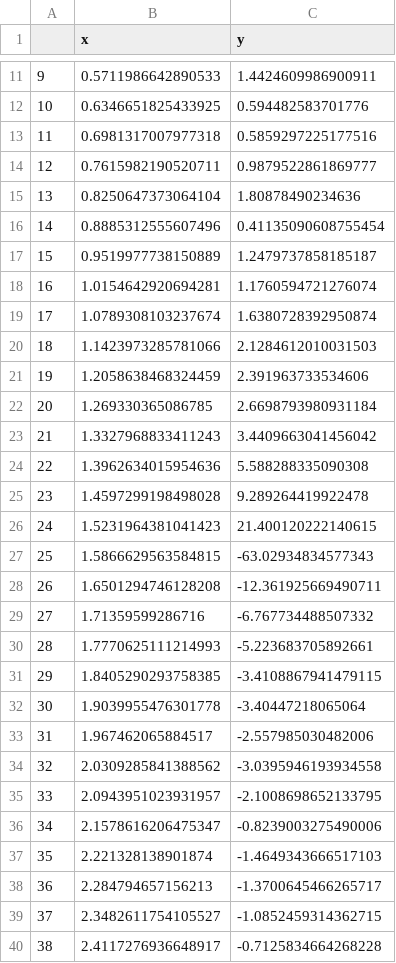
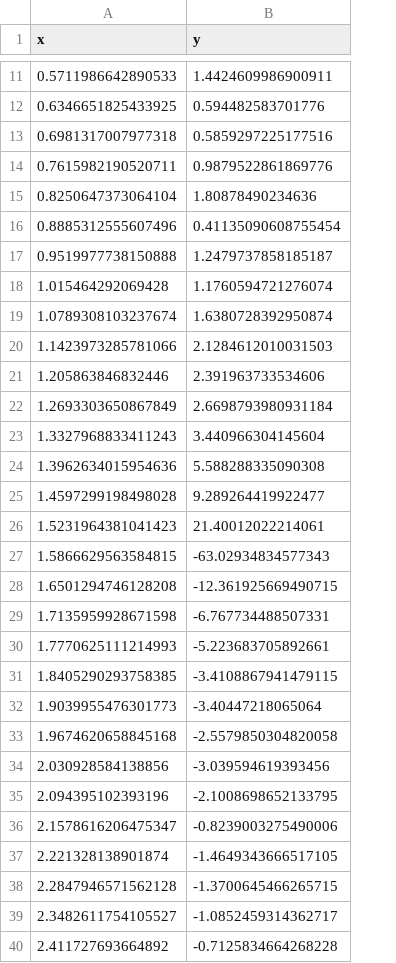
Before and after one commit to denious/EliteDataScience-ML-Masterclass, a CSV file: How the World Works/tangent_df.csv, drawn as a sheet; only a part is shown, gaps mark what is left out; removed rows and columns are numbered as before the commit, all else as after; the diff covers the shown part only; the diff names each change by its address in the sheet, - before the commit and + after, or states it on an @@ line.

```diff
--- a/How the World Works/tangent_df.csv
+++ b/How the World Works/tangent_df.csv
-column A, rows 11-28: 9 | 10 | 11 | 12 | 13 | 14 | 15 | 16 | 17 | 18 | 19 | 20 | 21 | 22 | 23 | 24 | 25 | 26; rows 30-32: 28 | 29 | 30; rows 36-37: 34 | 35; rows 39-40: 37 | 38
-B14 (y): 0.9879522861869777
+B14 (y): 0.9879522861869776
-A17 (x): 0.9519977738150889
+A17 (x): 0.9519977738150888
-A18 (x): 1.0154642920694281
+A18 (x): 1.015464292069428
-A21 (x): 1.2058638468324459
+A21 (x): 1.205863846832446
-A22 (x): 1.269330365086785
+A22 (x): 1.2693303650867849
-B23 (y): 3.4409663041456042
+B23 (y): 3.440966304145604
-B25 (y): 9.289264419922478
+B25 (y): 9.289264419922477
-B26 (y): 21.400120222140615
+B26 (y): 21.40012022214061
-B28 (y): -12.361925669490711
+B28 (y): -12.361925669490715
-row 29: 27 | 1.71359599286716 | -6.767734488507332
+row 29: 1.7135959928671598 | -6.767734488507331
-A32 (x): 1.9039955476301778
+A32 (x): 1.9039955476301773
-row 33: 31 | 1.967462065884517 | -2.557985030482006
-row 34: 32 | 2.0309285841388562 | -3.0395946193934558
-row 35: 33 | 2.0943951023931957 | -2.1008698652133795
+row 33: 1.9674620658845168 | -2.5579850304820058
+row 34: 2.030928584138856 | -3.039594619393456
+row 35: 2.094395102393196 | -2.1008698652133795
-B37 (y): -1.4649343666517103
+B37 (y): -1.4649343666517105
-row 38: 36 | 2.284794657156213 | -1.3700645466265717
+row 38: 2.2847946571562128 | -1.3700645466265715
-B39 (y): -1.0852459314362715
+B39 (y): -1.0852459314362717
-A40 (x): 2.4117276936648917
+A40 (x): 2.411727693664892
```
Also changed, not shown: 18 added rows, 18 removed rows and 30 edited cells elsewhere in this file, 1 other file.
